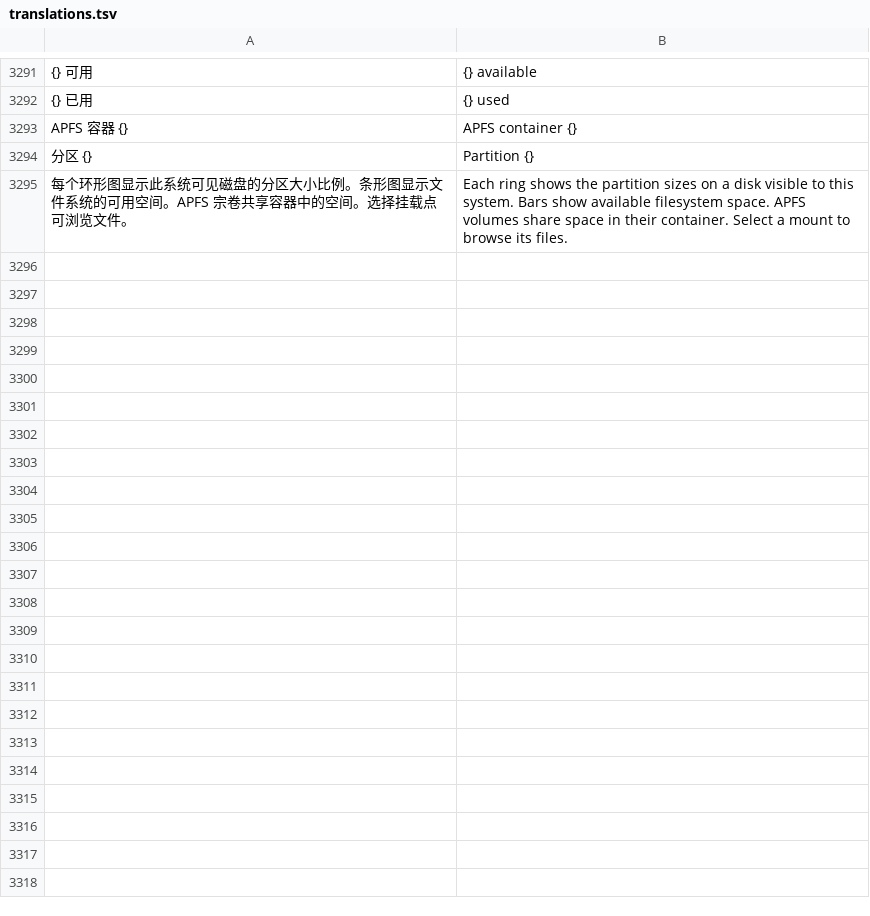
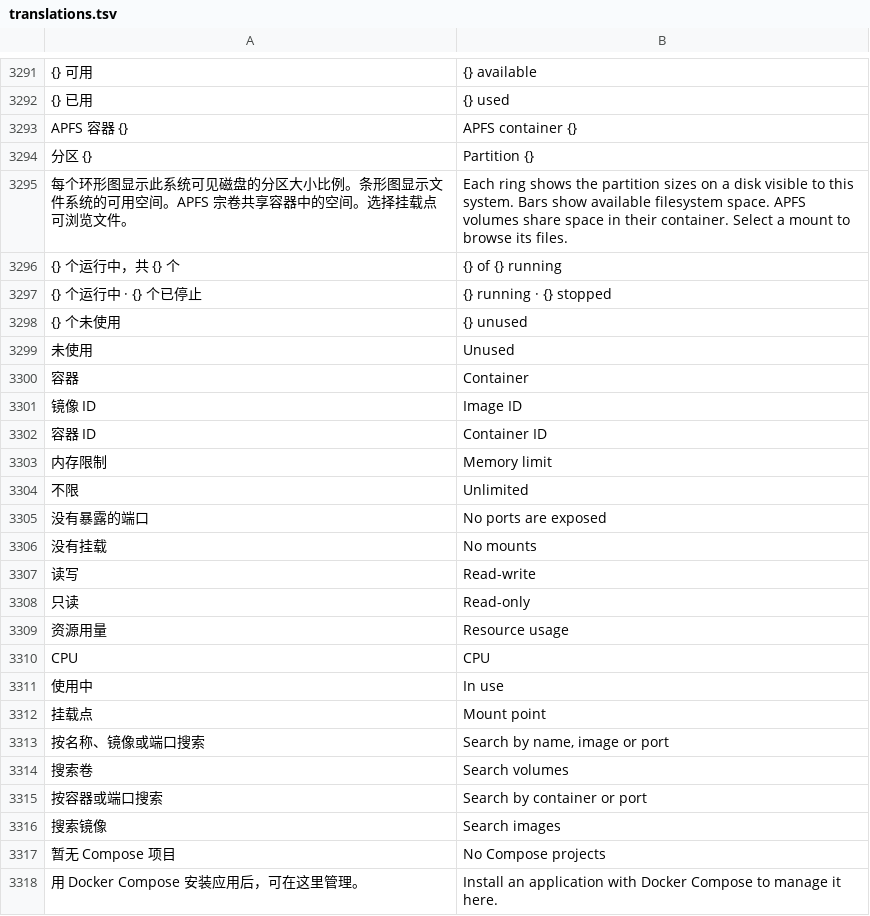
Before and after one commit to alan0x/arcnix, a TSV file: crates/arcnix/assets/translations.tsv, drawn as a sheet; only a part is shown, gaps mark what is left out; the diff names each change by its address in the sheet, - before the commit and + after, or states it on an @@ line.

Commit message:
Redesign the Docker window and refine App Center lists
Docker: the section rail shows each section's count and its own icon.
The container table pairs each name with its image, colours the status
by outcome (running, paused or unhealthy, failed), shows ports as short
labels without wildcard addresses, and gives each Compose project a
header with its running count. Container details show the status and
image under the name and offer only the actions that fit the state;
Inspect, Mounts and Stats are tables and cards instead of text blocks.
Volumes show their consumers and mark unused ones, images show their ID
and whether a container uses them, and Projects lists each Compose
project with its image and address above the selected project's panel.
The table is hidden until Docker has listed containers, so an error no
longer sits above an empty table. The running-only checkbox label was
invisible on dark desktops and now uses the desktop text colour.

App Center: categories show how many applications match the search and
hide when none do, and the list heading names the category. Installed
applications share one list whose columns line up across rows, with the
open action highlighted. Installations and install sources are single
lists with dividers and status pills. Monogram tiles use gradients like
the desktop app tiles.

Docker and App Center share status colours tuned for light and dark
desktops.

```diff
--- a/crates/arcnix/assets/translations.tsv
+++ b/crates/arcnix/assets/translations.tsv
+row 3296: {} 个运行中，共 {} 个 | {} of {} running
+row 3297: {} 个运行中 · {} 个已停止 | {} running · {} stopped
+row 3298: {} 个未使用 | {} unused
+row 3299: 未使用 | Unused
+row 3300: 容器 | Container
+row 3301: 镜像 ID | Image ID
+row 3302: 容器 ID | Container ID
+row 3303: 内存限制 | Memory limit
+row 3304: 不限 | Unlimited
+row 3305: 没有暴露的端口 | No ports are exposed
+row 3306: 没有挂载 | No mounts
+row 3307: 读写 | Read-write
+row 3308: 只读 | Read-only
+row 3309: 资源用量 | Resource usage
+row 3310: CPU | CPU
+row 3311: 使用中 | In use
+row 3312: 挂载点 | Mount point
+row 3313: 按名称、镜像或端口搜索 | Search by name, image or port
+row 3314: 搜索卷 | Search volumes
+row 3315: 按容器或端口搜索 | Search by container or port
+row 3316: 搜索镜像 | Search images
+row 3317: 暂无 Compose 项目 | No Compose projects
+row 3318: 用 Docker Compose 安装应用后，可在这里管理。 | Install an application with Docker Compose to manage it here.
```
Also changed, not shown: 12 other files.
